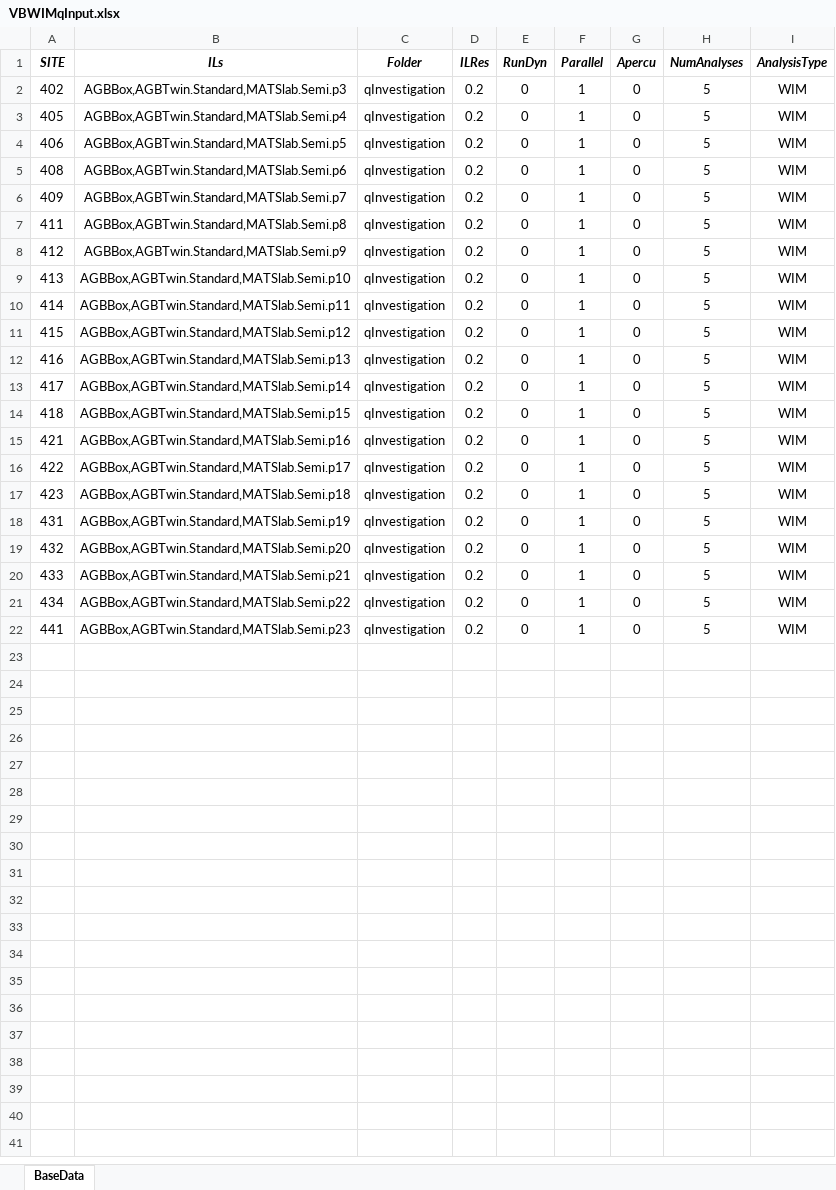
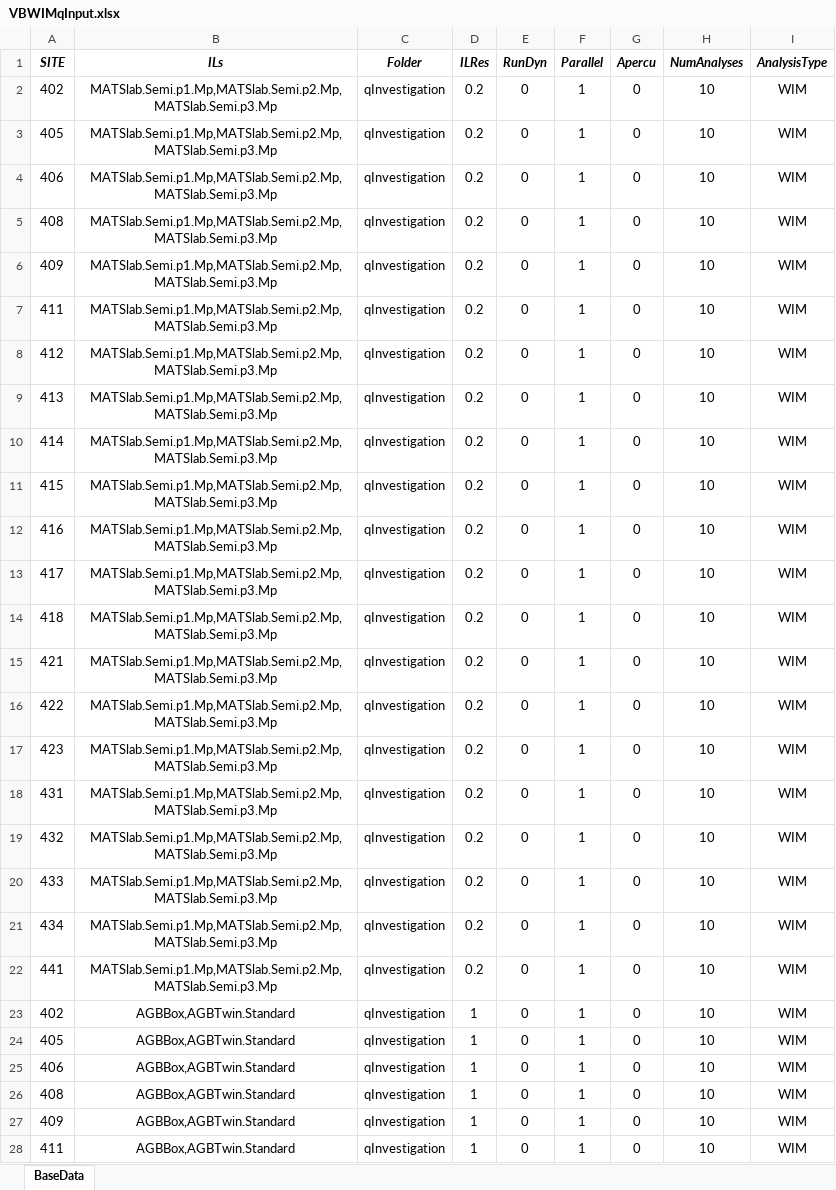
Before and after one commit to msjaarda/VirtualBridge2, an Excel workbook: Input/VBWIMqInput.xlsx, sheet BaseData, drawn as a sheet; only a part is shown; values as stored, in another font and other column widths than the file's, no borders; the diff covers the shown part only; the diff names each change by its address in the sheet, - before the commit and + after, or states it on an @@ line.

```diff
--- a/Input/VBWIMqInput.xlsx (sheet BaseData)
+++ b/Input/VBWIMqInput.xlsx (sheet BaseData)
-B2 (ILs): AGBBox,AGBTwin.Standard,MATSlab.Semi.p3
+B2 (ILs): MATSlab.Semi.p1.Mp,MATSlab.Semi.p2.Mp,MATSlab.Semi.p3.Mp
-H2:H22 (NumAnalyses): 5
+H2:H22 (NumAnalyses): 10
-B3 (ILs): AGBBox,AGBTwin.Standard,MATSlab.Semi.p4
+B3 (ILs): MATSlab.Semi.p1.Mp,MATSlab.Semi.p2.Mp,MATSlab.Semi.p3.Mp
-B4 (ILs): AGBBox,AGBTwin.Standard,MATSlab.Semi.p5
+B4 (ILs): MATSlab.Semi.p1.Mp,MATSlab.Semi.p2.Mp,MATSlab.Semi.p3.Mp
-B5 (ILs): AGBBox,AGBTwin.Standard,MATSlab.Semi.p6
+B5 (ILs): MATSlab.Semi.p1.Mp,MATSlab.Semi.p2.Mp,MATSlab.Semi.p3.Mp
-B6 (ILs): AGBBox,AGBTwin.Standard,MATSlab.Semi.p7
+B6 (ILs): MATSlab.Semi.p1.Mp,MATSlab.Semi.p2.Mp,MATSlab.Semi.p3.Mp
-B7 (ILs): AGBBox,AGBTwin.Standard,MATSlab.Semi.p8
+B7 (ILs): MATSlab.Semi.p1.Mp,MATSlab.Semi.p2.Mp,MATSlab.Semi.p3.Mp
-B8 (ILs): AGBBox,AGBTwin.Standard,MATSlab.Semi.p9
+B8 (ILs): MATSlab.Semi.p1.Mp,MATSlab.Semi.p2.Mp,MATSlab.Semi.p3.Mp
-B9 (ILs): AGBBox,AGBTwin.Standard,MATSlab.Semi.p10
+B9 (ILs): MATSlab.Semi.p1.Mp,MATSlab.Semi.p2.Mp,MATSlab.Semi.p3.Mp
-B10 (ILs): AGBBox,AGBTwin.Standard,MATSlab.Semi.p11
+B10 (ILs): MATSlab.Semi.p1.Mp,MATSlab.Semi.p2.Mp,MATSlab.Semi.p3.Mp
-B11 (ILs): AGBBox,AGBTwin.Standard,MATSlab.Semi.p12
+B11 (ILs): MATSlab.Semi.p1.Mp,MATSlab.Semi.p2.Mp,MATSlab.Semi.p3.Mp
-B12 (ILs): AGBBox,AGBTwin.Standard,MATSlab.Semi.p13
+B12 (ILs): MATSlab.Semi.p1.Mp,MATSlab.Semi.p2.Mp,MATSlab.Semi.p3.Mp
-B13 (ILs): AGBBox,AGBTwin.Standard,MATSlab.Semi.p14
+B13 (ILs): MATSlab.Semi.p1.Mp,MATSlab.Semi.p2.Mp,MATSlab.Semi.p3.Mp
-B14 (ILs): AGBBox,AGBTwin.Standard,MATSlab.Semi.p15
+B14 (ILs): MATSlab.Semi.p1.Mp,MATSlab.Semi.p2.Mp,MATSlab.Semi.p3.Mp
-B15 (ILs): AGBBox,AGBTwin.Standard,MATSlab.Semi.p16
+B15 (ILs): MATSlab.Semi.p1.Mp,MATSlab.Semi.p2.Mp,MATSlab.Semi.p3.Mp
-B16 (ILs): AGBBox,AGBTwin.Standard,MATSlab.Semi.p17
+B16 (ILs): MATSlab.Semi.p1.Mp,MATSlab.Semi.p2.Mp,MATSlab.Semi.p3.Mp
-B17 (ILs): AGBBox,AGBTwin.Standard,MATSlab.Semi.p18
+B17 (ILs): MATSlab.Semi.p1.Mp,MATSlab.Semi.p2.Mp,MATSlab.Semi.p3.Mp
-B18 (ILs): AGBBox,AGBTwin.Standard,MATSlab.Semi.p19
+B18 (ILs): MATSlab.Semi.p1.Mp,MATSlab.Semi.p2.Mp,MATSlab.Semi.p3.Mp
-B19 (ILs): AGBBox,AGBTwin.Standard,MATSlab.Semi.p20
+B19 (ILs): MATSlab.Semi.p1.Mp,MATSlab.Semi.p2.Mp,MATSlab.Semi.p3.Mp
-B20 (ILs): AGBBox,AGBTwin.Standard,MATSlab.Semi.p21
+B20 (ILs): MATSlab.Semi.p1.Mp,MATSlab.Semi.p2.Mp,MATSlab.Semi.p3.Mp
-B21 (ILs): AGBBox,AGBTwin.Standard,MATSlab.Semi.p22
+B21 (ILs): MATSlab.Semi.p1.Mp,MATSlab.Semi.p2.Mp,MATSlab.Semi.p3.Mp
-B22 (ILs): AGBBox,AGBTwin.Standard,MATSlab.Semi.p23
+B22 (ILs): MATSlab.Semi.p1.Mp,MATSlab.Semi.p2.Mp,MATSlab.Semi.p3.Mp
+row 23: 402 | AGBBox,AGBTwin.Standard | qInvestigation | 1 | 0 | 1 | 0 | 10 | WIM
+row 24: 405 | AGBBox,AGBTwin.Standard | qInvestigation | 1 | 0 | 1 | 0 | 10 | WIM
+row 25: 406 | AGBBox,AGBTwin.Standard | qInvestigation | 1 | 0 | 1 | 0 | 10 | WIM
+row 26: 408 | AGBBox,AGBTwin.Standard | qInvestigation | 1 | 0 | 1 | 0 | 10 | WIM
+row 27: 409 | AGBBox,AGBTwin.Standard | qInvestigation | 1 | 0 | 1 | 0 | 10 | WIM
+row 28: 411 | AGBBox,AGBTwin.Standard | qInvestigation | 1 | 0 | 1 | 0 | 10 | WIM
```
Also changed, not shown: 15 added rows elsewhere in this sheet, 3 other files.
